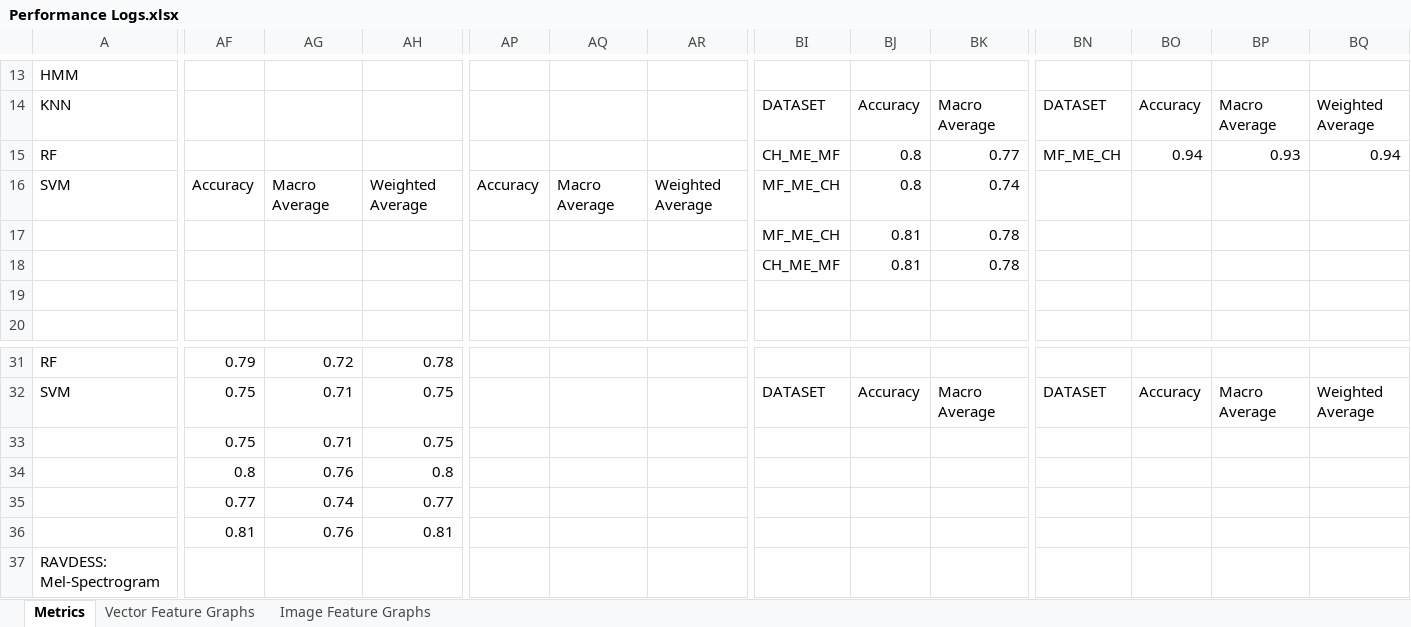
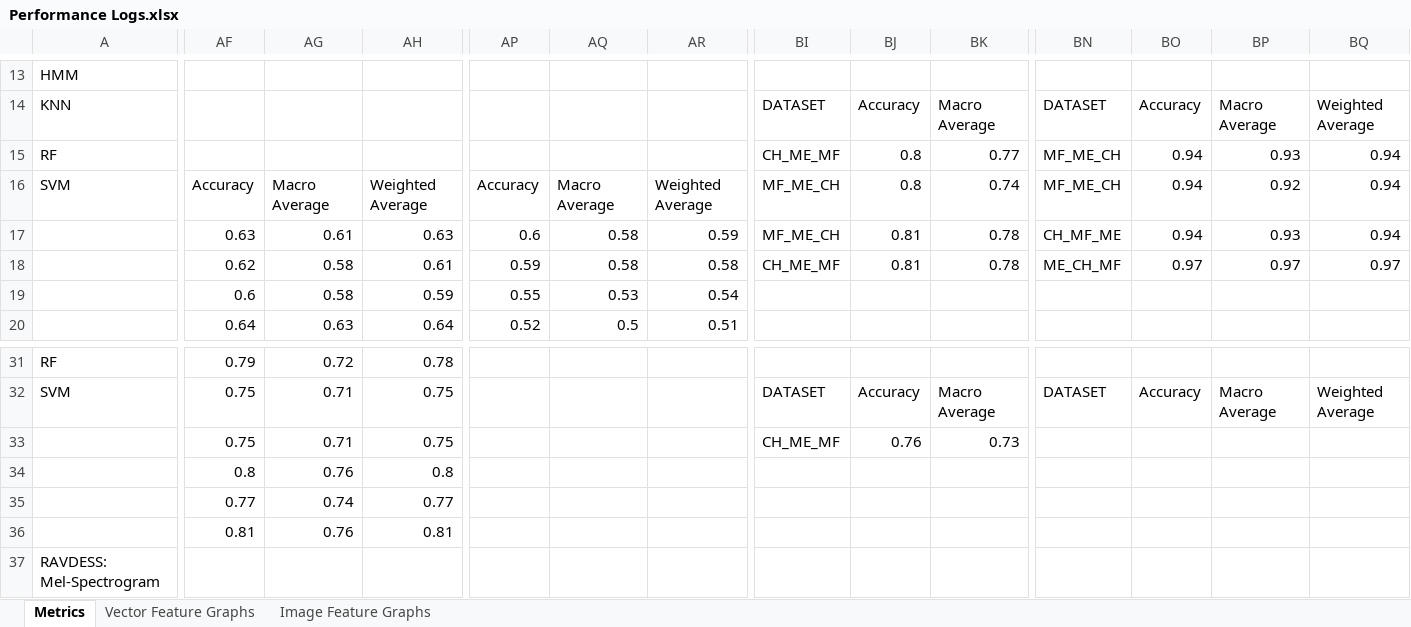
Before and after one commit to Pana52/Speech-Emotion-Recognition--using-RGB-Encoded-Audio-Features, an Excel workbook: preformance logs/Vectors/features/Performance Logs.xlsx, sheet Metrics, drawn as a sheet; only a part is shown, gaps mark what is left out; values as stored, in another font and other column widths than the file's, no cell formats; removed rows and columns are numbered as before the commit, all else as after; rows hold the shown columns only; the diff covers the shown part only; the diff names each change by its address in the sheet, - before the commit and + after, or states it on an @@ line.

```diff
--- a/preformance logs/Vectors/features/Performance Logs.xlsx (sheet Metrics)
+++ b/preformance logs/Vectors/features/Performance Logs.xlsx (sheet Metrics)
-BN16: (empty)
+BN16: MF_ME_CH
-BO16:BO17: (empty)
+BO16:BO17: 0.94
-BP16: (empty)
+BP16: 0.92
-BQ16:BQ17: (empty)
+BQ16:BQ17: 0.94
-AF17: (empty)
+AF17: 0.63
-AG17: (empty)
+AG17: 0.61
-AH17: (empty)
+AH17: 0.63
-AP17: (empty)
+AP17: 0.6
-AQ17:AQ18: (empty)
+AQ17:AQ18: 0.58
-AR17: (empty)
+AR17: 0.59
-BN17: (empty)
+BN17: CH_MF_ME
-BP17: (empty)
+BP17: 0.93
-AF18: (empty)
+AF18: 0.62
-AG18:AG19: (empty)
+AG18:AG19: 0.58
-AH18: (empty)
+AH18: 0.61
-AP18: (empty)
+AP18: 0.59
-AR18: (empty)
+AR18: 0.58
-BN18: (empty)
+BN18: ME_CH_MF
-BO18: (empty)
+BO18: 0.97
-BP18: (empty)
+BP18: 0.97
-BQ18: (empty)
+BQ18: 0.97
-AF19: (empty)
+AF19: 0.6
-AH19: (empty)
+AH19: 0.59
-AP19: (empty)
+AP19: 0.55
-AQ19: (empty)
+AQ19: 0.53
-AR19: (empty)
+AR19: 0.54
-row 20: (empty)
+row 20:  | 0.64 | 0.63 | 0.64 | 0.52 | 0.5 | 0.51
-BI33: (empty)
+BI33: CH_ME_MF
-BJ33: (empty)
+BJ33: 0.76
-BK33: (empty)
+BK33: 0.73
```
Also changed, not shown: 2 added rows, 2 removed rows and 81 edited cells elsewhere in this sheet, cell formats, 59 other files.
